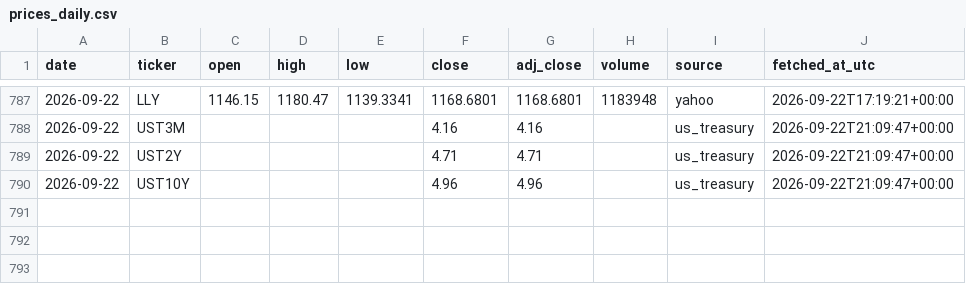
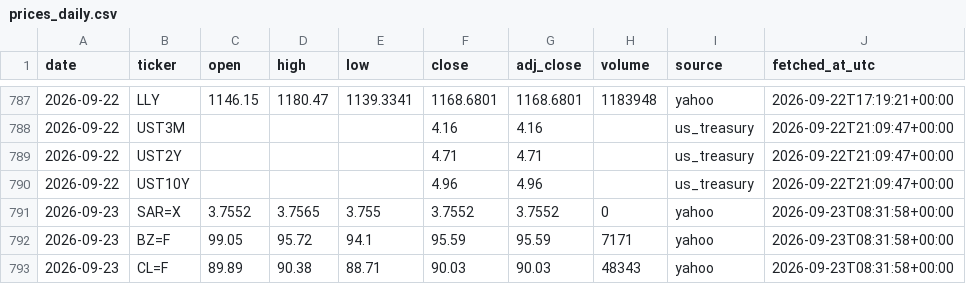
Before and after one commit to 88Fares/sentinel, a CSV file: data/prices_daily.csv, drawn as a sheet; only a part is shown, gaps mark what is left out; the diff names each change by its address in the sheet, - before the commit and + after, or states it on an @@ line.

```diff
--- a/data/prices_daily.csv
+++ b/data/prices_daily.csv
+row 791: 2026-09-23 | SAR=X | 3.7552 | 3.7565 | 3.755 | 3.7552 | 3.7552 | 0 | yahoo | 2026-09-23T08:31:58+00:00
+row 792: 2026-09-23 | BZ=F | 99.05 | 95.72 | 94.1 | 95.59 | 95.59 | 7171 | yahoo | 2026-09-23T08:31:58+00:00
+row 793: 2026-09-23 | CL=F | 89.89 | 90.38 | 88.71 | 90.03 | 90.03 | 48343 | yahoo | 2026-09-23T08:31:58+00:00
```
Also changed, not shown: data/fetch_log.csv, 3 other files.
